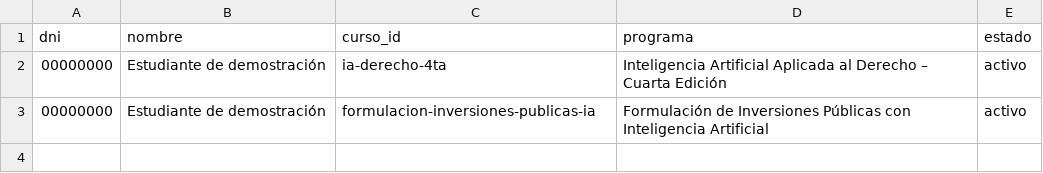
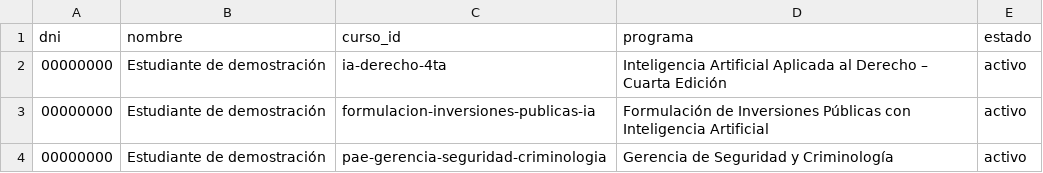
Before and after one commit to altumlumen-design/Altum-Lumen-centro-formacion, a CSV file: alumnos-plantilla.csv, drawn as a sheet.

```diff
--- a/alumnos-plantilla.csv
+++ b/alumnos-plantilla.csv
@@ -3 +3,2 @@ dni,nombre,curso_id,programa,estado
 00000000,Estudiante de demostración,formulacion-inversiones-publicas-ia,Formulación de Inversiones Públicas con Inteligencia Artificial,activo
+00000000,Estudiante de demostración,pae-gerencia-seguridad-criminologia,Gerencia de Seguridad y Criminología,activo
```
Also changed, not shown: 14 other files.
